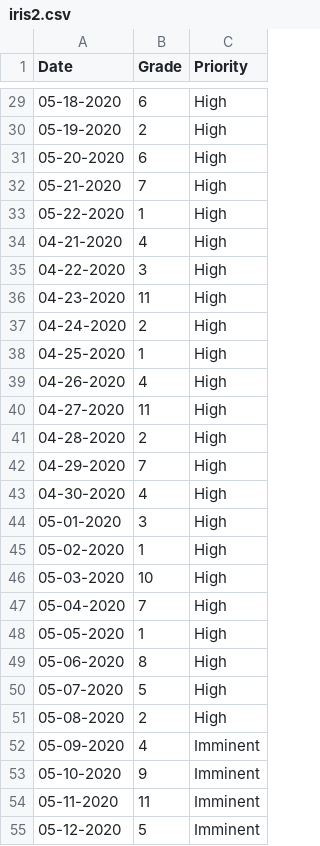
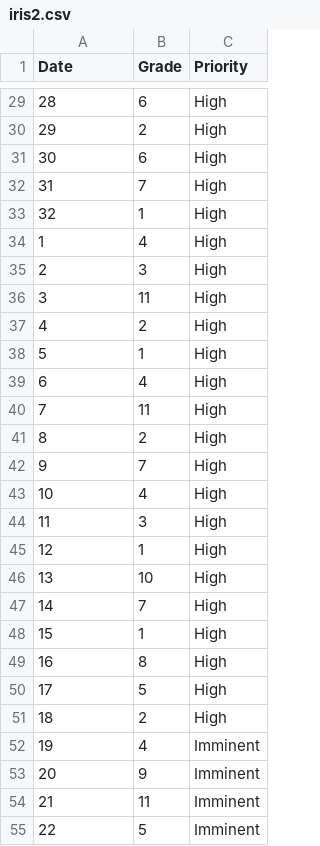
Before and after one commit to afuentes-io/scatter, a CSV file: iris2.csv, drawn as a sheet; only a part is shown, gaps mark what is left out; the diff covers the shown part only.

```diff
--- a/iris2.csv
+++ b/iris2.csv
@@ -29,27 +29,27 @@ Date,Grade,Priority
-05-18-2020,6,High
-05-19-2020,2,High
-05-20-2020,6,High
-05-21-2020,7,High
-05-22-2020,1,High
-04-21-2020,4,High
-04-22-2020,3,High
-04-23-2020,11,High
-04-24-2020,2,High
-04-25-2020,1,High
-04-26-2020,4,High
-04-27-2020,11,High
-04-28-2020,2,High
-04-29-2020,7,High
-04-30-2020,4,High
-05-01-2020,3,High
-05-02-2020,1,High
-05-03-2020,10,High
-05-04-2020,7,High
-05-05-2020,1,High
-05-06-2020,8,High
-05-07-2020,5,High
-05-08-2020,2,High
-05-09-2020,4,Imminent
-05-10-2020,9,Imminent
-05-11-2020,11,Imminent
-05-12-2020,5,Imminent
+28,6,High
+29,2,High
+30,6,High
+31,7,High
+32,1,High
+1,4,High
+2,3,High
+3,11,High
+4,2,High
+5,1,High
+6,4,High
+7,11,High
+8,2,High
+9,7,High
+10,4,High
+11,3,High
+12,1,High
+13,10,High
+14,7,High
+15,1,High
+16,8,High
+17,5,High
+18,2,High
+19,4,Imminent
+20,9,Imminent
+21,11,Imminent
+22,5,Imminent
```
Also changed, not shown: 133 edited cells elsewhere in this file.
